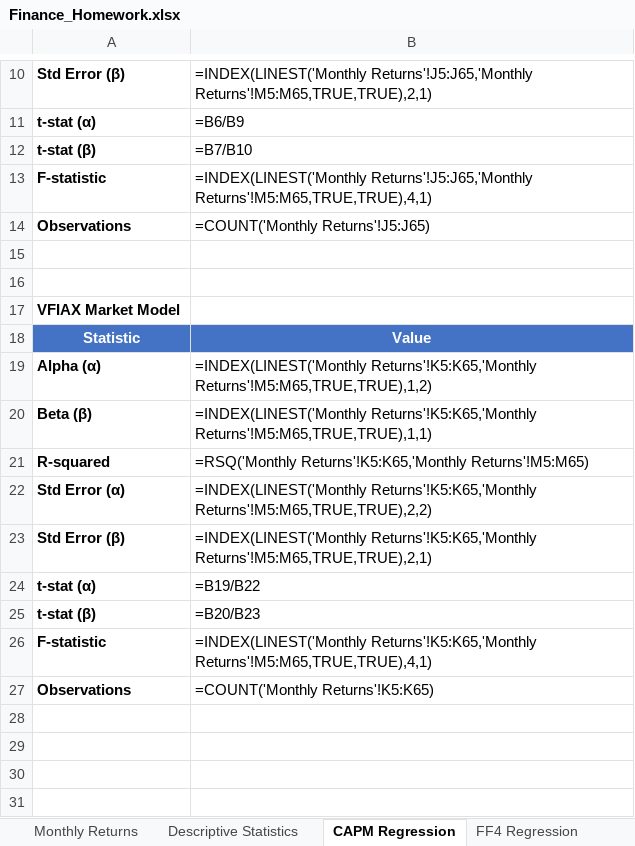
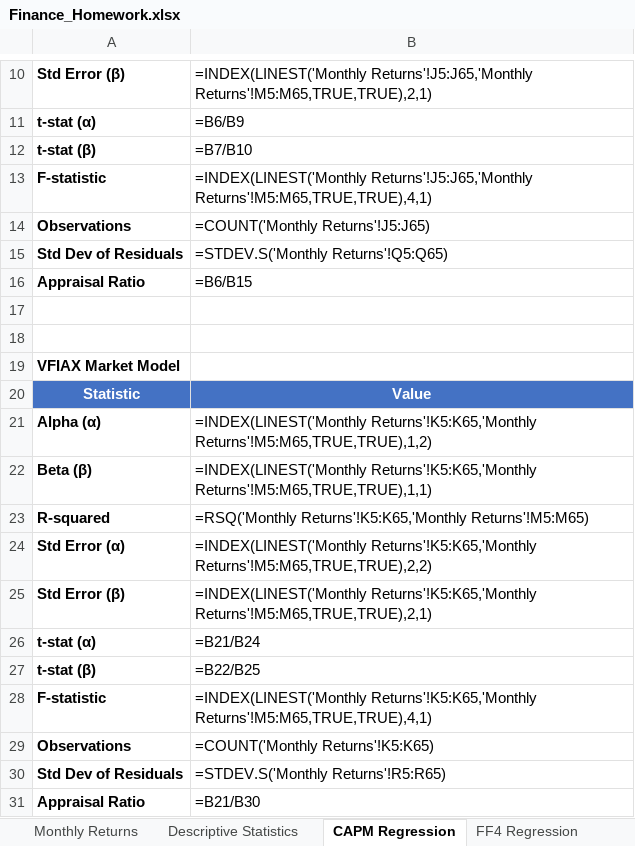
Before and after one commit to Yahya-nz/tugas-excel, an Excel workbook: Finance_Homework.xlsx, sheet CAPM Regression, drawn as a sheet; only a part is shown, gaps mark what is left out; values as stored, in another font and other column widths than the file's, no borders; formulas without a stored value are shown as written; addresses are those after the commit; the diff names each change by its address in the sheet, - before the commit and + after, or states it on an @@ line.

```diff
--- a/Finance_Homework.xlsx (sheet CAPM Regression)
+++ b/Finance_Homework.xlsx (sheet CAPM Regression)
+row 15: Std Dev of Residuals | =STDEV.S('Monthly Returns'!Q5:Q65)
+row 16: Appraisal Ratio | =B6/B15
-B26: =B19/B22
+B26: =B21/B24
-B27: =B20/B23
+B27: =B22/B25
+row 30: Std Dev of Residuals | =STDEV.S('Monthly Returns'!R5:R65)
+row 31: Appraisal Ratio | =B21/B30
```
Also changed, not shown: sheet Monthly Returns, sheet FF4 Regression, 2 other files.
